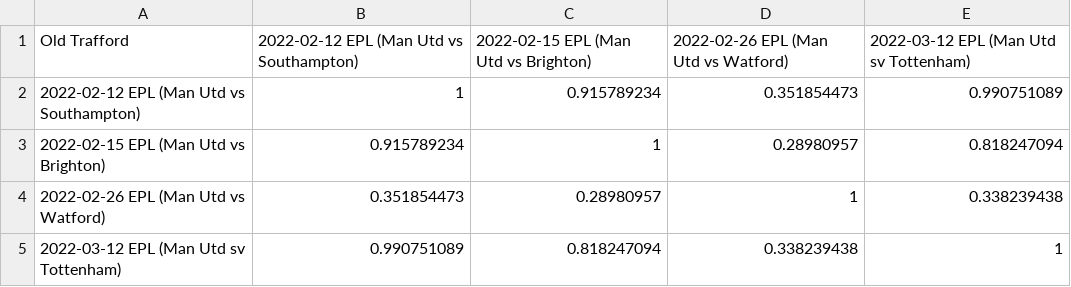
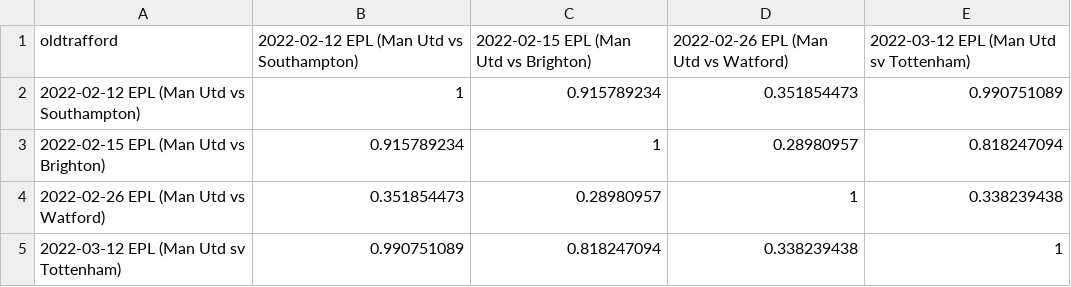
Before and after one commit to leah041/msc_project_data, a CSV file: oldtrafford_ks.csv, drawn as a sheet.

Commit message:
Add files via upload

```diff
--- a/oldtrafford_ks.csv
+++ b/oldtrafford_ks.csv
@@ -1,2 +1,2 @@
-Old Trafford,2022-02-12 EPL (Man Utd vs Southampton),2022-02-15 EPL (Man Utd vs Brighton),2022-02-26 EPL (Man Utd vs Watford),2022-03-12 EPL (Man Utd sv Tottenham)
+oldtrafford,2022-02-12 EPL (Man Utd vs Southampton),2022-02-15 EPL (Man Utd vs Brighton),2022-02-26 EPL (Man Utd vs Watford),2022-03-12 EPL (Man Utd sv Tottenham)
 2022-02-12 EPL (Man Utd vs Southampton),1,0.915789234,0.351854473,0.990751089
```
